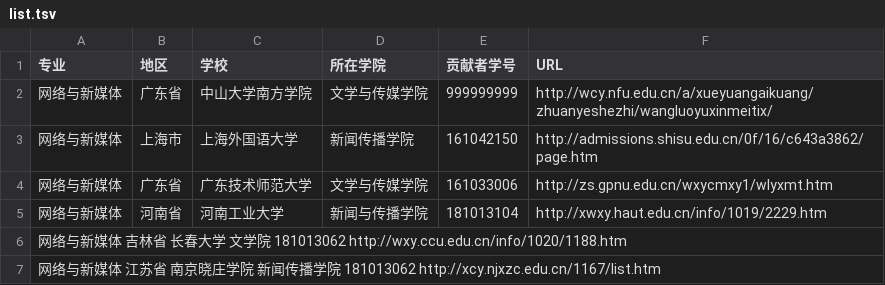
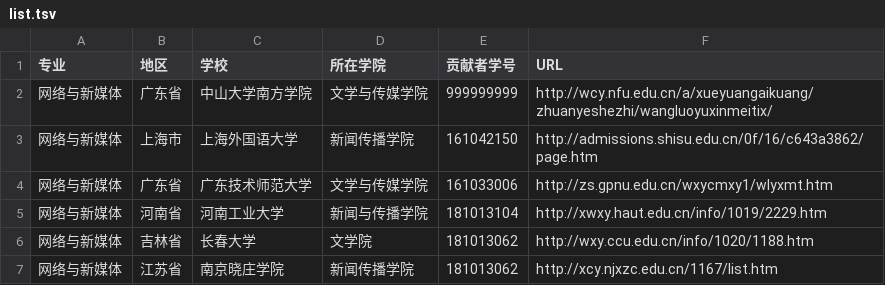
Before and after one commit to cocofantuan/China_newmedia_undergrad, a TSV file: list.tsv, drawn as a sheet.

Commit message:
新添一个学校，请求合并

```diff
--- a/list.tsv
+++ b/list.tsv
@@ -5,3 +5,3 @@
 网络与新媒体	河南省	河南工业大学	新闻与传播学院	181013104	http://xwxy.haut.edu.cn/info/1019/2229.htm
-网络与新媒体  吉林省 长春大学  文学院 181013062 http://wxy.ccu.edu.cn/info/1020/1188.htm
-网络与新媒体  江苏省 南京晓庄学院  新闻传播学院  181013062 http://xcy.njxzc.edu.cn/1167/list.htm
+网络与新媒体	吉林省	长春大学	文学院	181013062	http://wxy.ccu.edu.cn/info/1020/1188.htm
+网络与新媒体	江苏省	南京晓庄学院	新闻传播学院	181013062	http://xcy.njxzc.edu.cn/1167/list.htm
```
